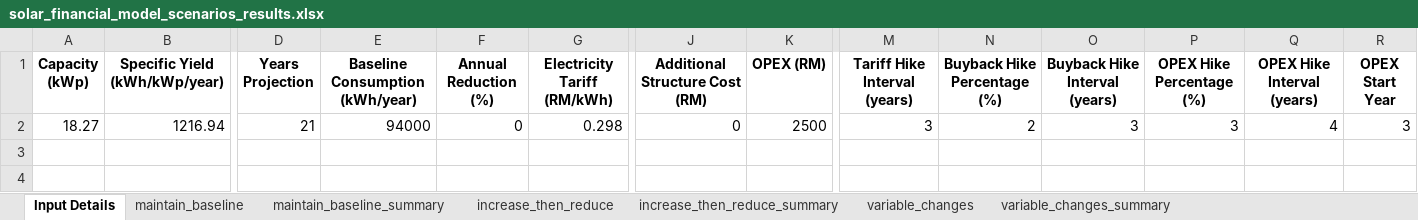
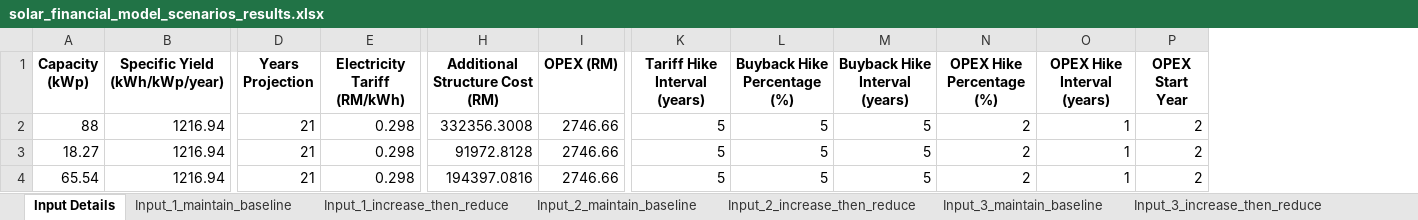
Before and after one commit to Afiq6161/solar-financial-model, an Excel workbook: solar_financial_model_scenarios_results.xlsx, sheet Input Details, drawn as a sheet; only a part is shown, gaps mark what is left out; values as stored, in another font and other column widths than the file's, no borders; removed rows and columns are numbered as before the commit, all else as after; rows hold the shown columns only; the diff names each change by its address in the sheet, - before the commit and + after, or states it on an @@ line.

Commit message:
1. Refactored SolarFinancialModel.py: - Switched to numpy_financial for IRR calculation. - Added separate IRR and payback period calculations for scenarios with and without additional costs. - Improved payback period precision to use floating-point values. - Enhanced modularity for scenario iteration and results generation.
2. Add README with detailed instructions on using the Solar Financial Model Calculator

```diff
--- a/solar_financial_model_scenarios_results.xlsx (sheet Input Details)
+++ b/solar_financial_model_scenarios_results.xlsx (sheet Input Details)
-sheet tab: maintain_baseline
+sheet tab: Input_1_maintain_baseline
-sheet tab: maintain_baseline_summary
+sheet tab: Input_1_increase_then_reduce
-sheet tab: increase_then_reduce
+sheet tab: Input_2_maintain_baseline
-sheet tab: increase_then_reduce_summary
+sheet tab: Input_2_increase_then_reduce
-sheet tab: variable_changes
+sheet tab: Input_3_maintain_baseline
-sheet tab: variable_changes_summary
+sheet tab: Input_3_increase_then_reduce
-column E (Baseline Consumption (kWh/year)), row 2: 94000
-column F (Annual Reduction (%)), row 2: 0
+row 2: 88 | 1216.94 | 21 | 0.298 | 332356.3008 | 2746.66 | 5 | 5 | 5 | 2 | 1 | 2
-H3 (Additional Structure Cost (RM)): 0
+H3 (Additional Structure Cost (RM)): 91972.8128
-I3 (OPEX (RM)): 2500
+I3 (OPEX (RM)): 2746.66
-K3 (Tariff Hike Interval (years)): 3
+K3 (Tariff Hike Interval (years)): 5
-L3 (Buyback Hike Percentage (%)): 2
+L3 (Buyback Hike Percentage (%)): 5
-M3 (Buyback Hike Interval (years)): 3
+M3 (Buyback Hike Interval (years)): 5
-N3 (OPEX Hike Percentage (%)): 3
+N3 (OPEX Hike Percentage (%)): 2
-O3 (OPEX Hike Interval (years)): 4
+O3 (OPEX Hike Interval (years)): 1
-P3 (OPEX Start Year): 3
+P3 (OPEX Start Year): 2
+row 4: 65.54 | 1216.94 | 21 | 0.298 | 194397.0816 | 2746.66 | 5 | 5 | 5 | 2 | 1 | 2
```
Also changed, not shown: sheet Input_2_maintain_baseline, sheet Input_2_increase_then_reduce, sheet Input_3_increase_then_reduce, sheet Input_1_increase_then_reduce, sheet Input_3_maintain_baseline, sheet Input_1_maintain_baseline, 9 other files.
